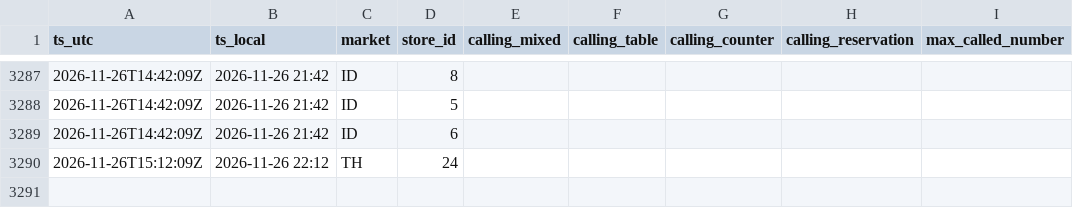
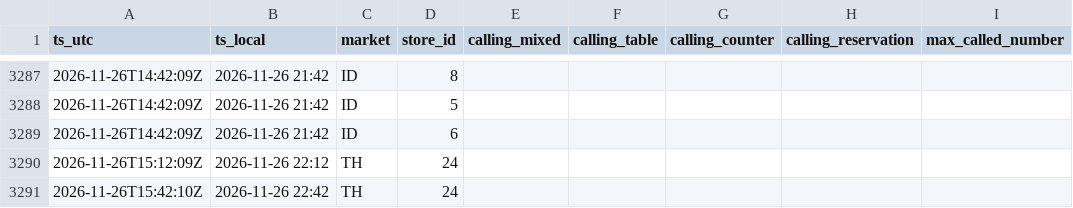
Before and after one commit to ianchang246808-arch/sushiro, a CSV file: data/calls_2026-11-26.csv, drawn as a sheet; only a part is shown, gaps mark what is left out; the diff names each change by its address in the sheet, - before the commit and + after, or states it on an @@ line.

```diff
--- a/data/calls_2026-11-26.csv
+++ b/data/calls_2026-11-26.csv
+row 3291: 2026-11-26T15:42:10Z | 2026-11-26 22:42 | TH | 24
```
Also changed, not shown: 1 other file.
